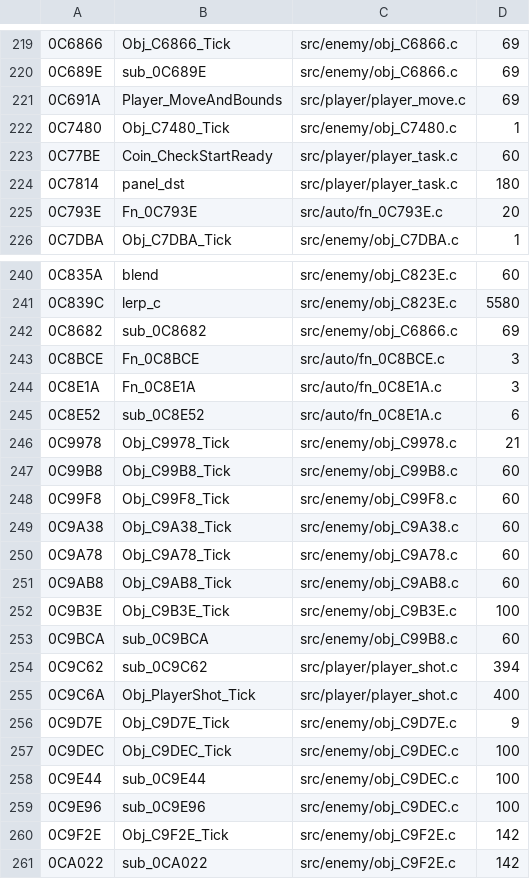
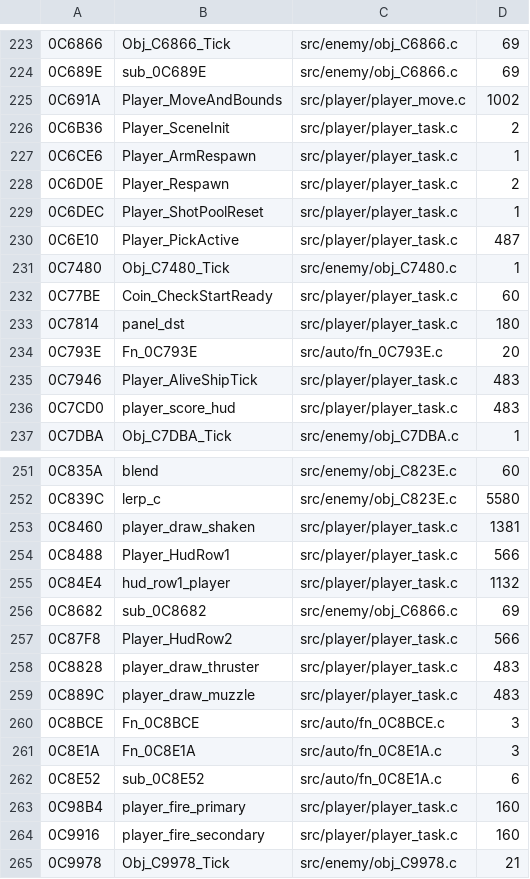
Before and after one commit to DanimanX/Taitof3Decomp, a TSV file: work/gcov_exec.tsv, drawn as a sheet; only a part is shown, gaps mark what is left out; the shorter side is filled out with more unchanged rows; the diff covers the shown part only.

```diff
--- a/work/gcov_exec.tsv
+++ b/work/gcov_exec.tsv
@@ -220,3 +224,8 @@
 0C689E	sub_0C689E	src/enemy/obj_C6866.c	69
-0C691A	Player_MoveAndBounds	src/player/player_move.c	69
+0C691A	Player_MoveAndBounds	src/player/player_move.c	1002
+0C6B36	Player_SceneInit	src/player/player_task.c	2
+0C6CE6	Player_ArmRespawn	src/player/player_task.c	1
+0C6D0E	Player_Respawn	src/player/player_task.c	2
+0C6DEC	Player_ShotPoolReset	src/player/player_task.c	1
+0C6E10	Player_PickActive	src/player/player_task.c	487
 0C7480	Obj_C7480_Tick	src/enemy/obj_C7480.c	1
@@ -225,2 +234,4 @@
 0C793E	Fn_0C793E	src/auto/fn_0C793E.c	20
+0C7946	Player_AliveShipTick	src/player/player_task.c	483
+0C7CD0	player_score_hud	src/player/player_task.c	483
 0C7DBA	Obj_C7DBA_Tick	src/enemy/obj_C7DBA.c	1
@@ -241,3 +252,9 @@
 0C839C	lerp_c	src/enemy/obj_C823E.c	5580
+0C8460	player_draw_shaken	src/player/player_task.c	1381
+0C8488	Player_HudRow1	src/player/player_task.c	566
+0C84E4	hud_row1_player	src/player/player_task.c	1132
 0C8682	sub_0C8682	src/enemy/obj_C6866.c	69
+0C87F8	Player_HudRow2	src/player/player_task.c	566
+0C8828	player_draw_thruster	src/player/player_task.c	483
+0C889C	player_draw_muzzle	src/player/player_task.c	483
 0C8BCE	Fn_0C8BCE	src/auto/fn_0C8BCE.c	3
@@ -245,2 +262,4 @@
 0C8E52	sub_0C8E52	src/auto/fn_0C8E1A.c	6
+0C98B4	player_fire_primary	src/player/player_task.c	160
+0C9916	player_fire_secondary	src/player/player_task.c	160
 0C9978	Obj_C9978_Tick	src/enemy/obj_C9978.c	21
```
Also changed, not shown: 20 added rows and 47 edited cells elsewhere in this file, 3 other files.
